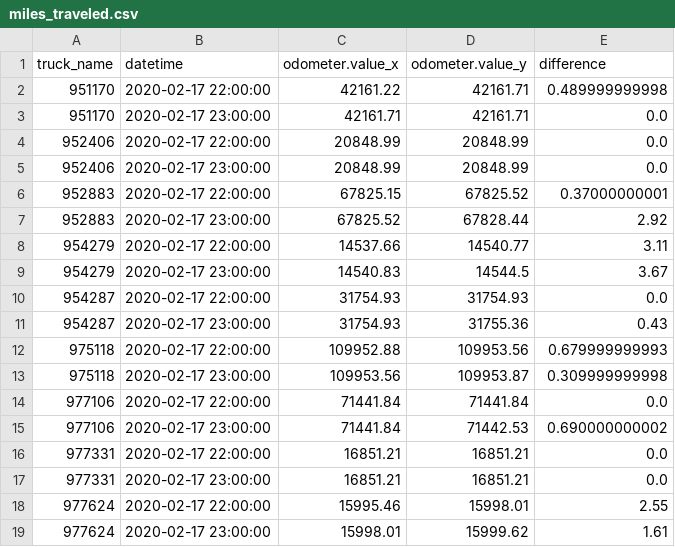
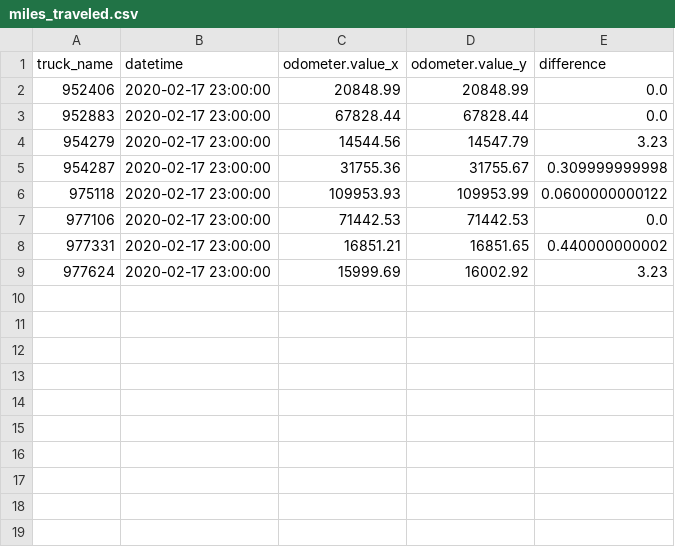
Before and after one commit to CityofSyracuse/snowmap, a CSV file: snowmap/miles_traveled.csv, drawn as a sheet.

```diff
--- a/snowmap/miles_traveled.csv
+++ b/snowmap/miles_traveled.csv
@@ -1,19 +1,9 @@
 truck_name,datetime,odometer.value_x,odometer.value_y,difference
-951170,2020-02-17 22:00:00,42161.22,42161.71,0.489999999998
-951170,2020-02-17 23:00:00,42161.71,42161.71,0.0
-952406,2020-02-17 22:00:00,20848.99,20848.99,0.0
 952406,2020-02-17 23:00:00,20848.99,20848.99,0.0
-952883,2020-02-17 22:00:00,67825.15,67825.52,0.37000000001
-952883,2020-02-17 23:00:00,67825.52,67828.44,2.92
-954279,2020-02-17 22:00:00,14537.66,14540.77,3.11
-954279,2020-02-17 23:00:00,14540.83,14544.5,3.67
-954287,2020-02-17 22:00:00,31754.93,31754.93,0.0
-954287,2020-02-17 23:00:00,31754.93,31755.36,0.43
-975118,2020-02-17 22:00:00,109952.88,109953.56,0.679999999993
-975118,2020-02-17 23:00:00,109953.56,109953.87,0.309999999998
-977106,2020-02-17 22:00:00,71441.84,71441.84,0.0
-977106,2020-02-17 23:00:00,71441.84,71442.53,0.690000000002
-977331,2020-02-17 22:00:00,16851.21,16851.21,0.0
-977331,2020-02-17 23:00:00,16851.21,16851.21,0.0
-977624,2020-02-17 22:00:00,15995.46,15998.01,2.55
-977624,2020-02-17 23:00:00,15998.01,15999.62,1.61
+952883,2020-02-17 23:00:00,67828.44,67828.44,0.0
+954279,2020-02-17 23:00:00,14544.56,14547.79,3.23
+954287,2020-02-17 23:00:00,31755.36,31755.67,0.309999999998
+975118,2020-02-17 23:00:00,109953.93,109953.99,0.0600000000122
+977106,2020-02-17 23:00:00,71442.53,71442.53,0.0
+977331,2020-02-17 23:00:00,16851.21,16851.65,0.440000000002
+977624,2020-02-17 23:00:00,15999.69,16002.92,3.23
```
Also changed, not shown: 5 other files.
